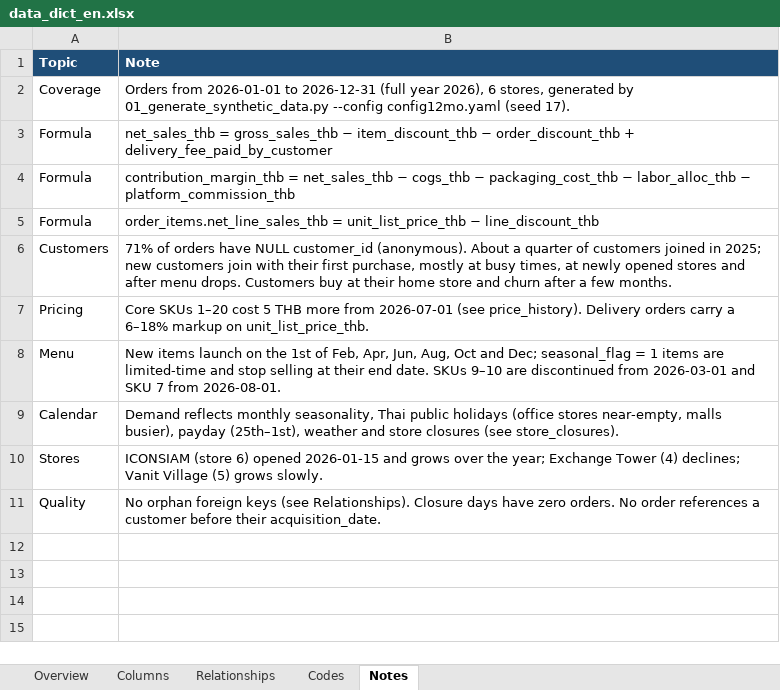
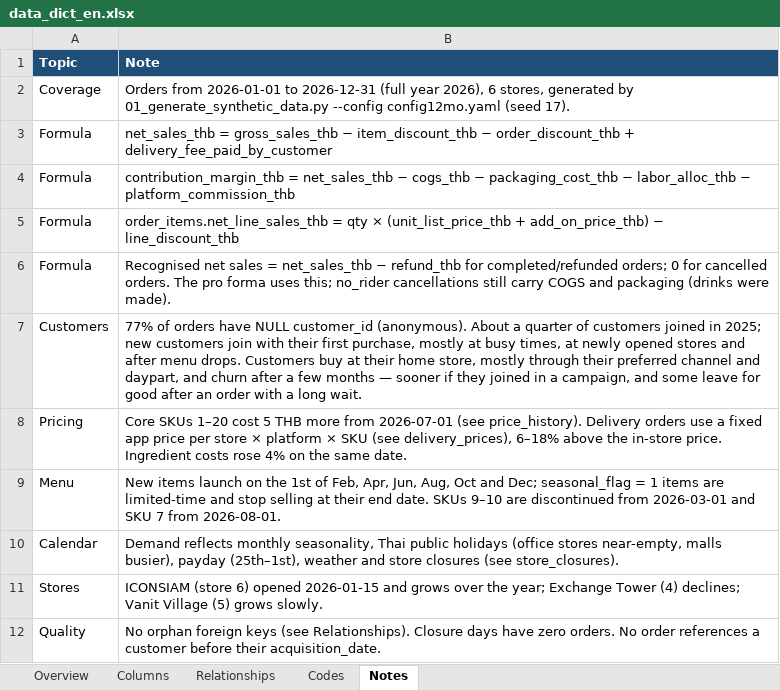
Before and after one commit to prasertcbs/picha, an Excel workbook: picha12mo/data_dict_en.xlsx, sheet Notes, drawn as a sheet; values as stored, in another font and other column widths than the file's, no borders; addresses are those after the commit; the diff names each change by its address in the sheet, - before the commit and + after, or states it on an @@ line.

```diff
--- a/picha12mo/data_dict_en.xlsx (sheet Notes)
+++ b/picha12mo/data_dict_en.xlsx (sheet Notes)
-B5 (Note): order_items.net_line_sales_thb = unit_list_price_thb − line_discount_thb
+B5 (Note): order_items.net_line_sales_thb = qty × (unit_list_price_thb + add_on_price_thb) − line_discount_thb
+row 6: Formula | Recognised net sales = net_sales_thb − refund_thb for completed/refunded orders; 0 for cancelled orders. The pro forma uses this; no_rider cancellations still carry COGS and packaging (drinks were made).
-B7 (Note): 71% of orders have NULL customer_id (anonymous). About a quarter of customers joined in 2025; new customers join with their first purchase, mostly at busy times, at newly opened stores and after menu drops. Customers buy at their home store and churn after a few months.
+B7 (Note): 77% of orders have NULL customer_id (anonymous). About a quarter of customers joined in 2025; new customers join with their first purchase, mostly at busy times, at newly opened stores and after menu drops. Customers buy at their home store, mostly through their preferred channel and daypart, and churn after a few months — sooner if they joined in a campaign, and some leave for good after an order with a long wait.
-B8 (Note): …Delivery orders carry a 6–18% markup on unit_list_price_thb.
+B8 (Note): …Delivery orders use a fixed app price per store × platform × SKU (see delivery_prices), 6–18% above the in-store price. Ingredient costs rose 4% on the same date.
```
Also changed, not shown: sheet Columns, sheet Relationships, sheet Overview, sheet Codes, 11 other files.
